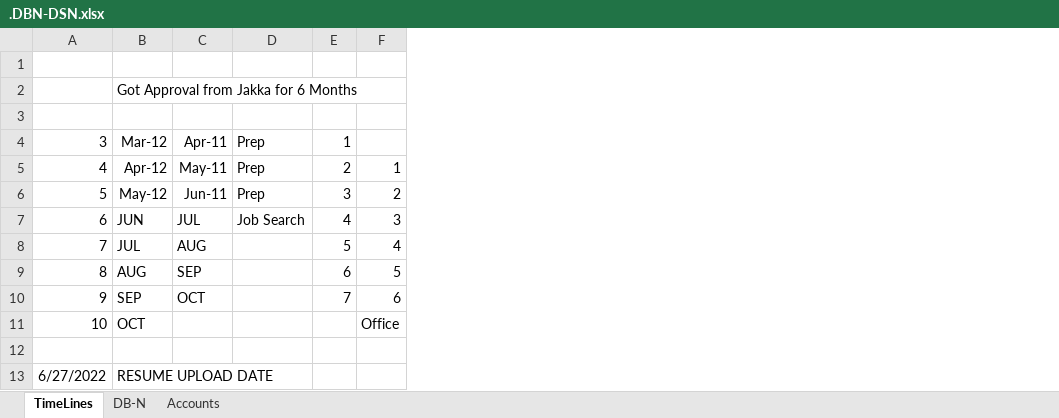
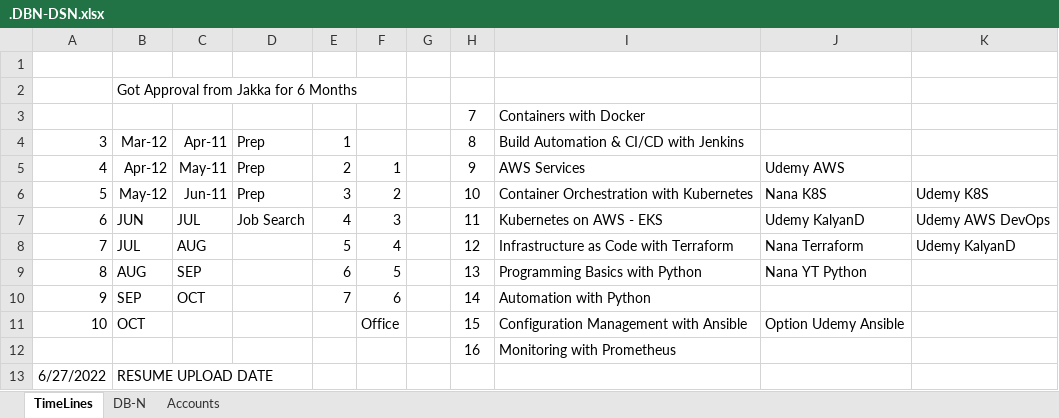
Before and after one commit to avardhineni/DevOps-Projects, an Excel workbook: avk_resume/.DBN-DSN.xlsx, sheet TimeLines, drawn as a sheet; values as stored, in another font and other column widths than the file's, no borders; charts and pictures not drawn; the diff names each change by its address in the sheet, - before the commit and + after, or states it on an @@ line.

```diff
--- a/avk_resume/.DBN-DSN.xlsx (sheet TimeLines)
+++ b/avk_resume/.DBN-DSN.xlsx (sheet TimeLines)
+column G, empty
+column H, rows 3-12: 7 | 8 | 9 | 10 | 11 | 12 | 13 | 14 | 15 | 16
+column I, rows 3-12: Containers with Docker | Build Automation & CI/CD with Jenkins | AWS Services | Container Orchestration with Kubernetes | Kubernetes on AWS - EKS | Infrastructure as Code with Terraform | Programming Basics with Python | Automation with Python | Configuration Management with Ansible | Monitoring with Prometheus
+column J, rows 5-11: Udemy AWS | Nana K8S | Udemy KalyanD | Nana Terraform | Nana YT Python |  | Option Udemy Ansible
+column K, rows 6-8: Udemy K8S | Udemy AWS DevOps | Udemy KalyanD
-row 3: (empty)
+row 3:  |  |  |  |  |  |  | 7 | Containers with Docker
-row 12: (empty)
+row 12:  |  |  |  |  |  |  | 16 | Monitoring with Prometheus
```
Also changed, not shown: sheet DB-N, charts or pictures, 1 other file.
